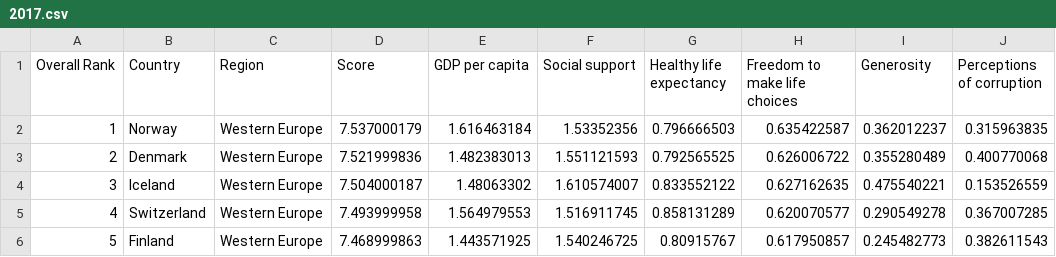
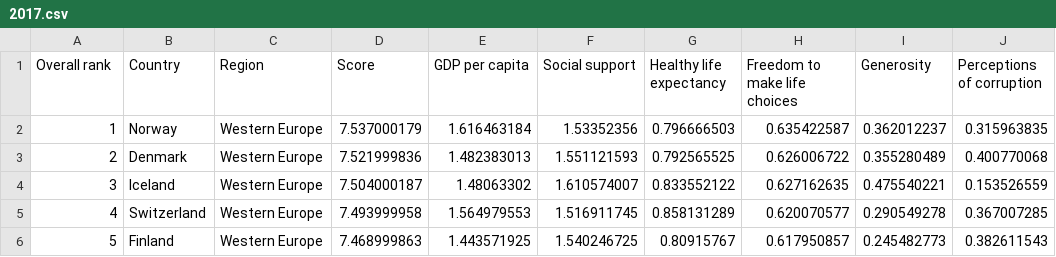
Before and after one commit to rconforti97/DataVisualization, a CSV file: 2017.csv, drawn as a sheet; only a part is shown.

Commit message:
Graphs/slider working with 2015-2017 now & tweaked the datasets
I added them all back in because I had to tweak some of the datasets but I forgot what ones so I am being safe and uploading all them once again.

```diff
--- a/2017.csv
+++ b/2017.csv
@@ -1,2 +1,2 @@
-Overall Rank,Country,Region,Score,GDP per capita,Social support,Healthy life expectancy,Freedom to make life choices,Generosity,Perceptions of corruption
+Overall rank,Country,Region,Score,GDP per capita,Social support,Healthy life expectancy,Freedom to make life choices,Generosity,Perceptions of corruption
 1,Norway,Western Europe,7.537000179,1.616463184,1.53352356,0.796666503,0.635422587,0.362012237,0.315963835
```
Also changed, not shown: 2015.csv, 2016.csv, 2 other files.
